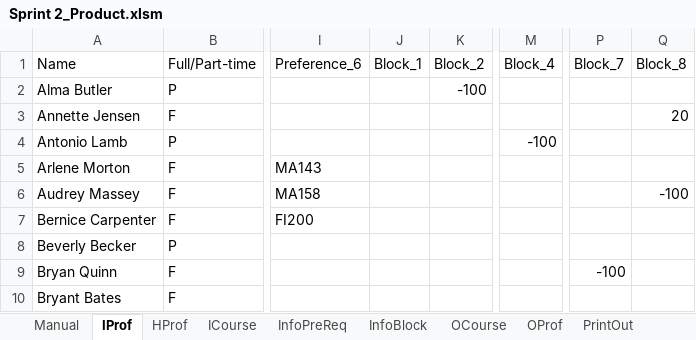
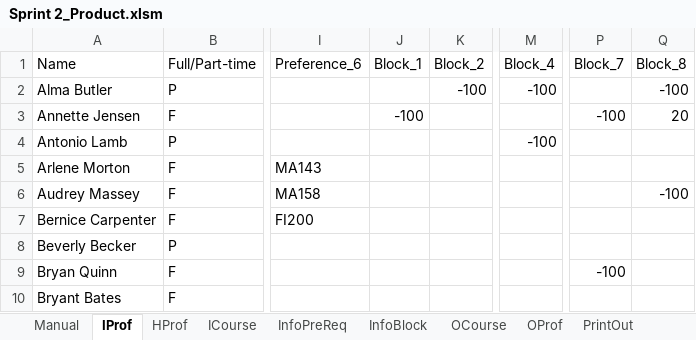
Before and after one commit to CS620TEAMCLUBS/TeamProject, an Excel workbook: Sprint 2_Product.xlsm, sheet IProf, drawn as a sheet; only a part is shown, gaps mark what is left out; values as stored, in another font and other column widths than the file's, no borders; table styles not drawn; the diff names each change by its address in the sheet, - before the commit and + after, or states it on an @@ line.

Commit message:
UI Added
On top of previous version, this one added one UI, which is not fully functioning but can at least provide the experience of clicking around... Can mentioned that if client wants, we can finish it in the next sprint. Otherwise, without UI, client can still use the product by imputing data into product directly.

```diff
--- a/Sprint 2_Product.xlsm (sheet IProf)
+++ b/Sprint 2_Product.xlsm (sheet IProf)
-M2 (Block_4): (empty)
+M2 (Block_4): -100
-Q2 (Block_8): (empty)
+Q2 (Block_8): -100
-J3 (Block_1): (empty)
+J3 (Block_1): -100
-P3 (Block_7): (empty)
+P3 (Block_7): -100
```
Also changed, not shown: hidden cells, charts or pictures.
